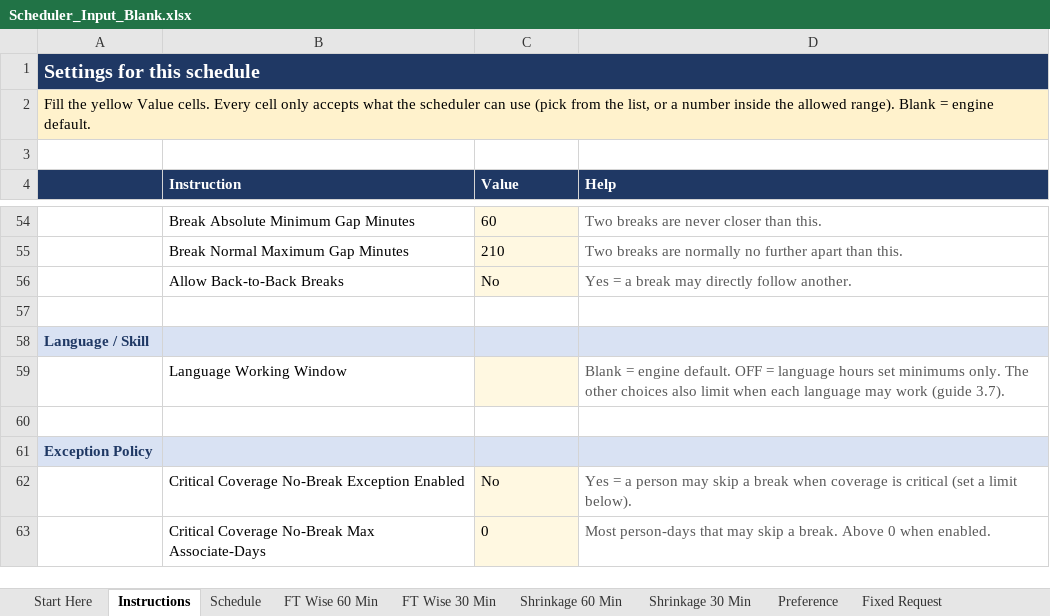
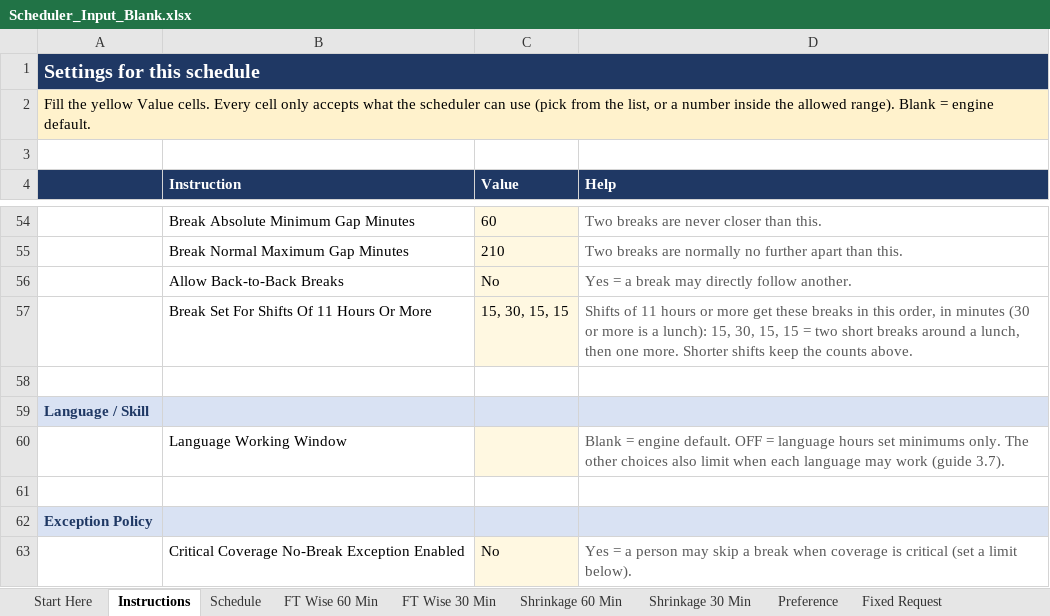
Before and after one commit to omarmokhtar994-lgtm/Default, an Excel workbook: webapp/workbooks/Scheduler_Input_Blank.xlsx, sheet Instructions, drawn as a sheet; only a part is shown, gaps mark what is left out; the shorter side is filled out with more unchanged rows; values as stored, in another font and other column widths than the file's, no borders; the diff names each change by its address in the sheet, - before the commit and + after, or states it on an @@ line.

```diff
--- a/webapp/workbooks/Scheduler_Input_Blank.xlsx (sheet Instructions)
+++ b/webapp/workbooks/Scheduler_Input_Blank.xlsx (sheet Instructions)
+row 57:  | Break Set For Shifts Of 11 Hours Or More | 15, 30, 15, 15 | Shifts of 11 hours or more get these breaks in this order, in minutes (30 or more is a lunch): 15, 30, 15, 15 = two short breaks around a lunch, then one more. Shorter shifts keep the counts above.
```
Also changed, not shown: webapp/workbooks/Scheduler_Input_Example.xlsx, 3 other files.
